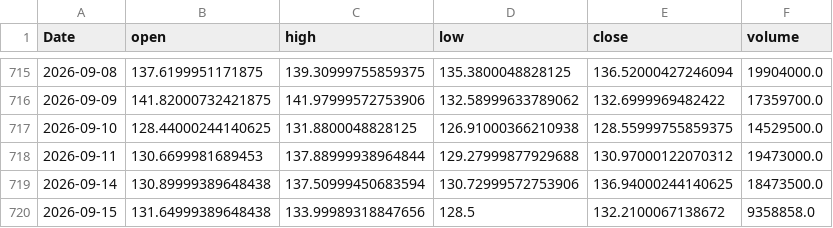
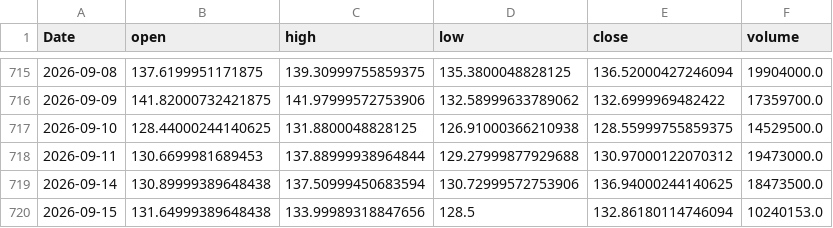
Before and after one commit to yoursprerit/btc-range-model, a CSV file: data/backtest/mstr_daily.csv, drawn as a sheet; only a part is shown, gaps mark what is left out.

```diff
--- a/data/backtest/mstr_daily.csv
+++ b/data/backtest/mstr_daily.csv
@@ -719,2 +719,2 @@ Date,open,high,low,close,volume
 2026-09-14,130.89999389648438,137.50999450683594,130.72999572753906,136.94000244140625,18473500.0
-2026-09-15,131.64999389648438,133.99989318847656,128.5,132.2100067138672,9358858.0
+2026-09-15,131.64999389648438,133.99989318847656,128.5,132.86180114746094,10240153.0
```
Also changed, not shown: data/backtest/mstu_daily.csv, data/backtest/raw_features_daily.csv, 1 other file.
